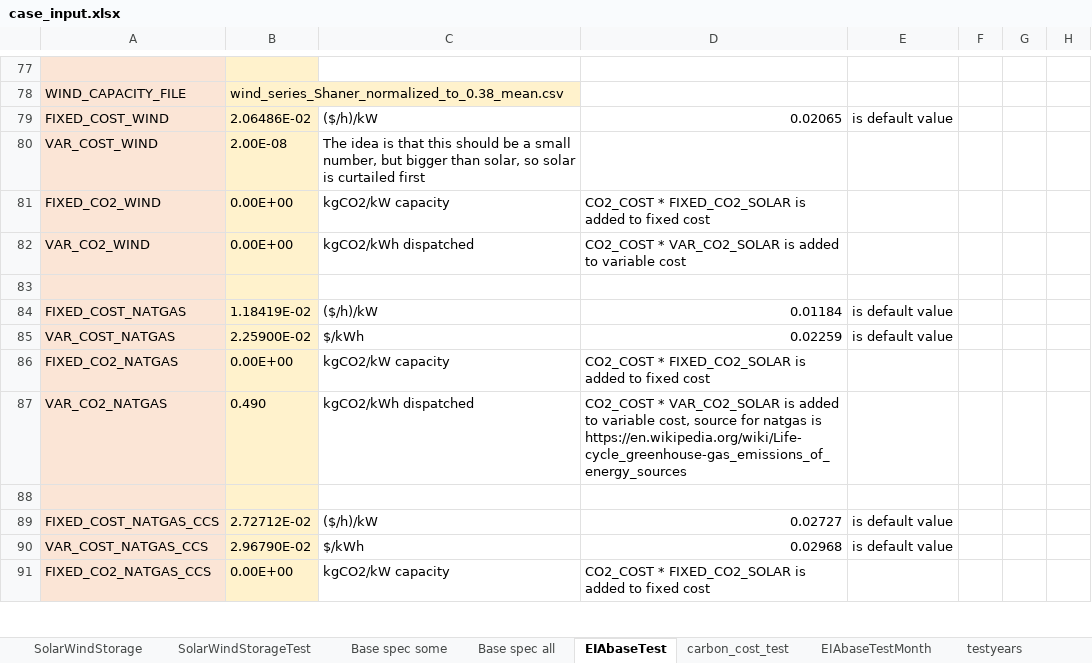
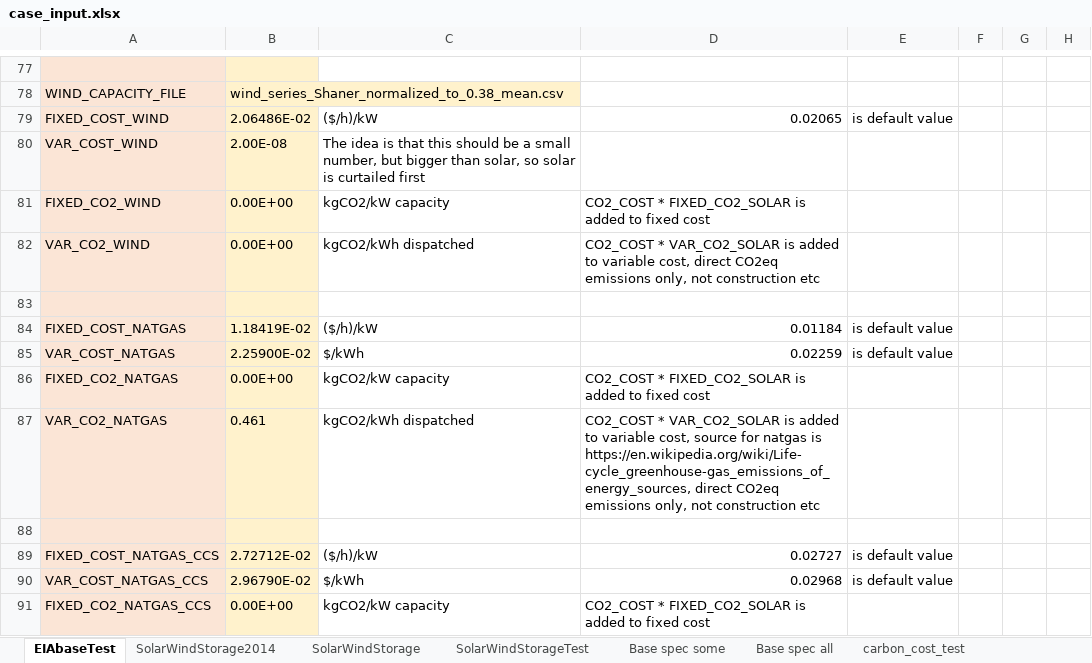
Before and after one commit to ClabEnergyProject/SEM-1.2, an Excel workbook: case_input.xlsx, sheet EIAbaseTest, drawn as a sheet; only a part is shown, gaps mark what is left out; values as stored, in another font and other column widths than the file's, no borders; the diff covers the shown part only; the diff names each change by its address in the sheet, - before the commit and + after, or states it on an @@ line.

Commit message:
updated EIAbase case

```diff
--- a/case_input.xlsx (sheet EIAbaseTest)
+++ b/case_input.xlsx (sheet EIAbaseTest)
+sheet tab: SolarWindStorage2014
@@ sheet tab order changed: EIAbaseTest | SolarWindStorage2014 | SolarWindStorage | SolarWindStorageTest | Base spec some | Base spec all | carbon_cost_test @@
-D82: …to variable cost
+D82: …to variable cost, direct CO2eq emissions only, not construction etc
-B87: 0.490
+B87: 0.461
-D87: …natgas is https://en.wikipedia.org/wiki/Life-cycle_greenhouse-gas_emissions_of_energy_sources
+D87: …natgas is https://en.wikipedia.org/wiki/Life-cycle_greenhouse-gas_emissions_of_energy_sources, direct CO2eq emissions only, not construction etc
```
Also changed, not shown: 8 edited cells and cell formats elsewhere in this sheet.
